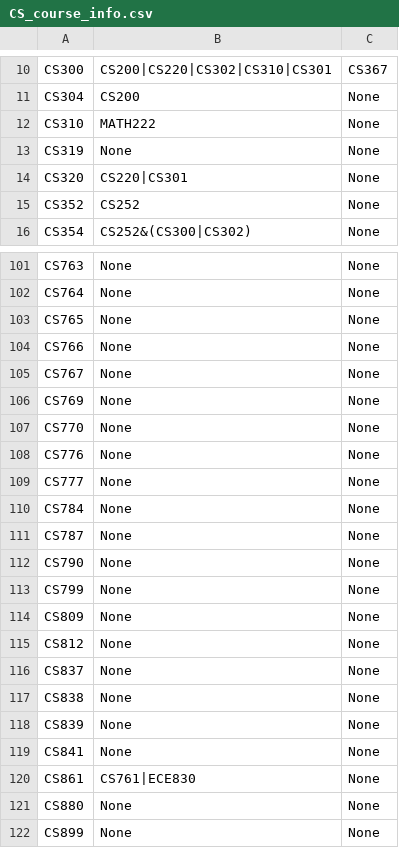
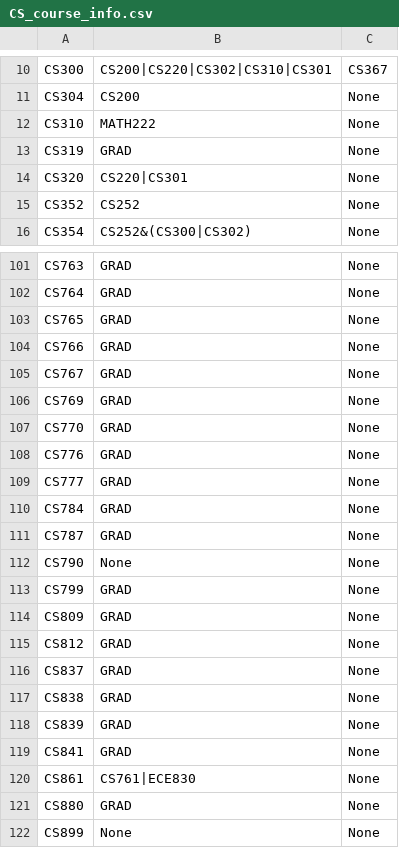
Before and after one commit to alex-panda/uw_madison_cs400_course_search, a CSV file: 1Data/CS_course_info.csv, drawn as a sheet; only a part is shown, gaps mark what is left out; the diff covers the shown part only; the diff names each change by its address in the sheet, - before the commit and + after, or states it on an @@ line.

```diff
--- a/1Data/CS_course_info.csv
+++ b/1Data/CS_course_info.csv
-B13: None
+B13: GRAD
-B101:B111: None
+B101:B111: GRAD
-B113:B119: None
+B113:B119: GRAD
-B121: None
+B121: GRAD
```
Also changed, not shown: 26 edited cells elsewhere in this file.
